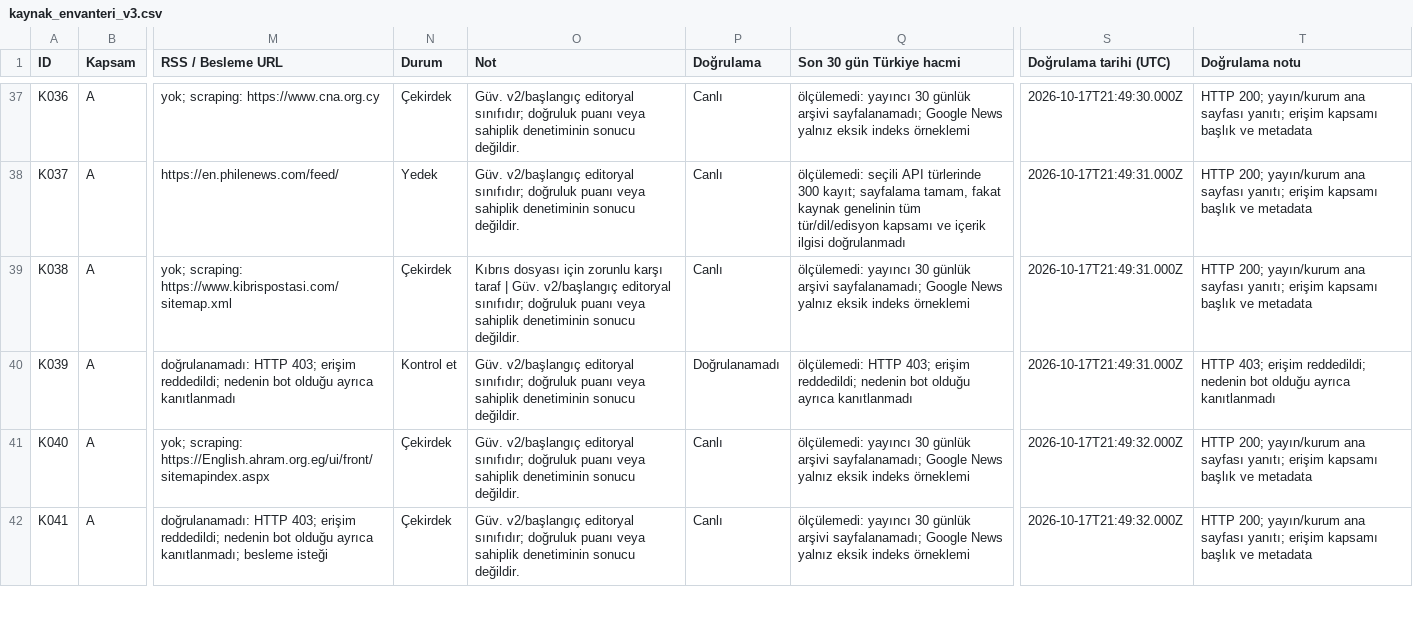
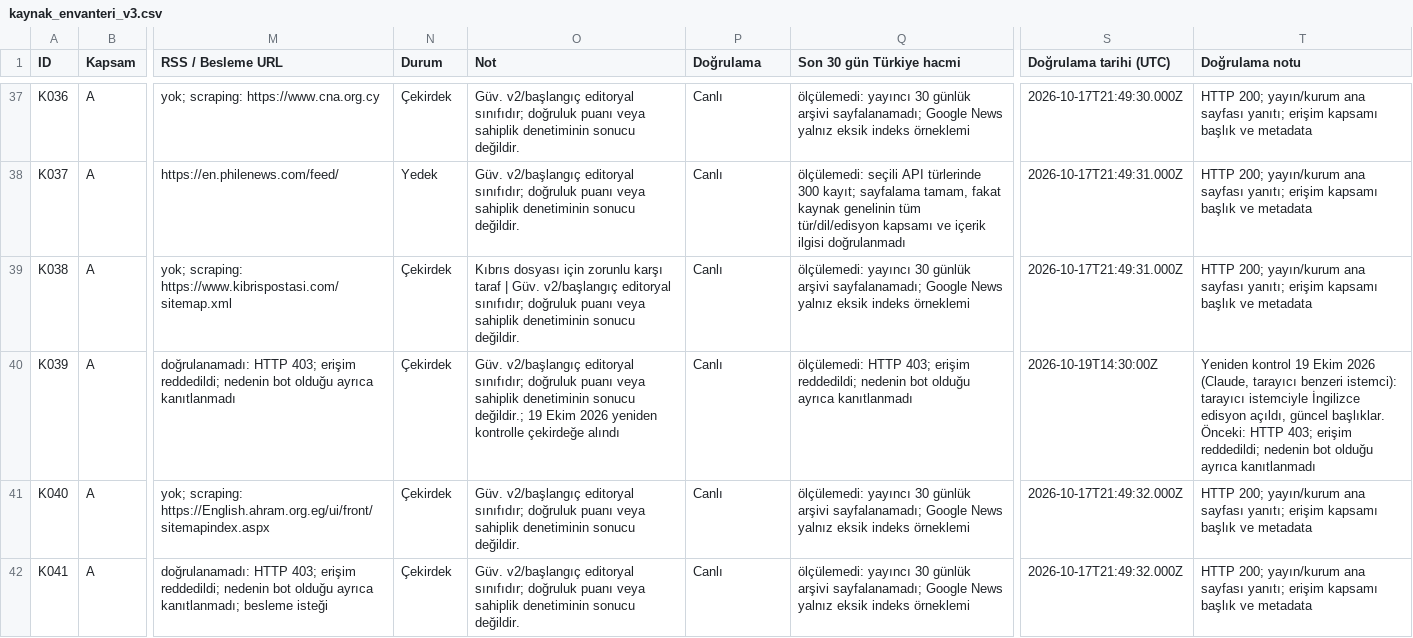
Before and after one commit to mcmahonnnjohn-arch/dis-gundem, a CSV file: data/kaynak_envanteri_v3.csv, drawn as a sheet; only a part is shown, gaps mark what is left out; the diff covers the shown part only; the diff names each change by its address in the sheet, - before the commit and + after, or states it on an @@ line.

```diff
--- a/data/kaynak_envanteri_v3.csv
+++ b/data/kaynak_envanteri_v3.csv
-N40 (Durum): Kontrol et
+N40 (Durum): Çekirdek
-O40 (Not): …denetiminin sonucu değildir.
+O40 (Not): …denetiminin sonucu değildir.; 19 Ekim 2026 yeniden kontrolle çekirdeğe alındı
-P40 (Doğrulama): Doğrulanamadı
+P40 (Doğrulama): Canlı
-S40 (Doğrulama tarihi (UTC)): 2026-10-17T21:49:31.000Z
+S40 (Doğrulama tarihi (UTC)): 2026-10-19T14:30:00Z
-T40 (Doğrulama notu): HTTP 403;…
+T40 (Doğrulama notu): Yeniden kontrol 19 Ekim 2026 (Claude, tarayıcı benzeri istemci): tarayıcı istemciyle İngilizce edisyon açıldı, güncel başlıklar. Önceki: HTTP 403;…
```
Also changed, not shown: 126 edited cells elsewhere in this file, 24 other files.
